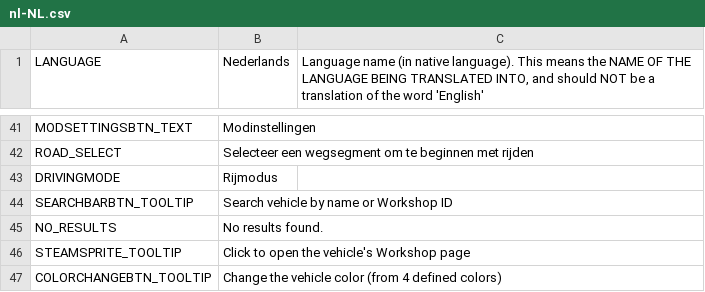
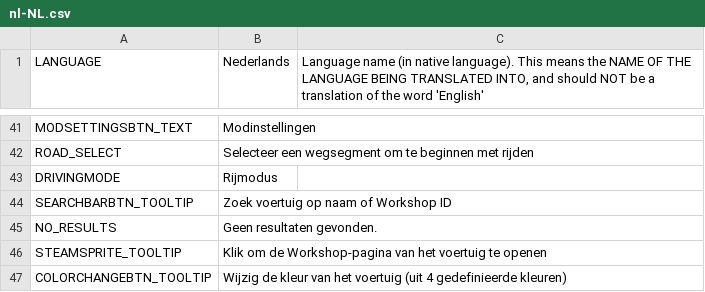
Before and after one commit to will258012/IOperateItRevisited, a CSV file: IOperateIt/Translations/nl-NL.csv, drawn as a sheet; only a part is shown, gaps mark what is left out; the diff names each change by its address in the sheet, - before the commit and + after, or states it on an @@ line.

Commit message:
New translations en-en.csv (Dutch)
[ci skip]

```diff
--- a/IOperateIt/Translations/nl-NL.csv
+++ b/IOperateIt/Translations/nl-NL.csv
-B44 (Nederlands): Search vehicle by name or Workshop ID
+B44 (Nederlands): Zoek voertuig op naam of Workshop ID
-B45 (Nederlands): No results found.
+B45 (Nederlands): Geen resultaten gevonden.
-B46 (Nederlands): Click to open the vehicle's Workshop page
+B46 (Nederlands): Klik om de Workshop-pagina van het voertuig te openen
-B47 (Nederlands): Change the vehicle color (from 4 defined colors)
+B47 (Nederlands): Wijzig de kleur van het voertuig (uit 4 gedefinieerde kleuren)
```
